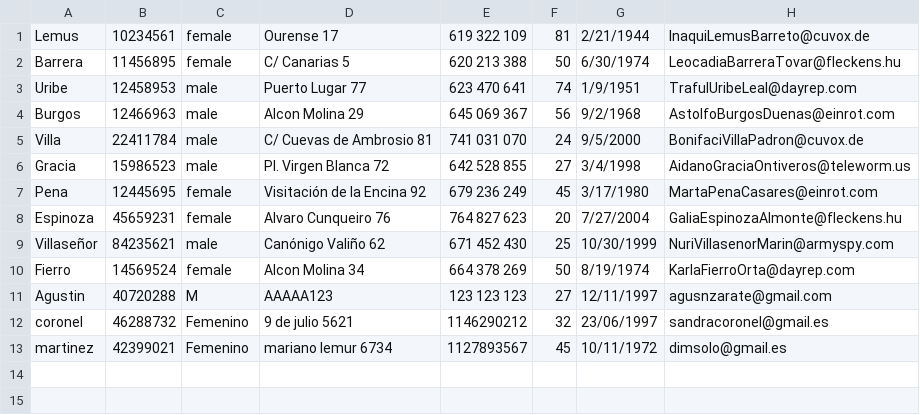
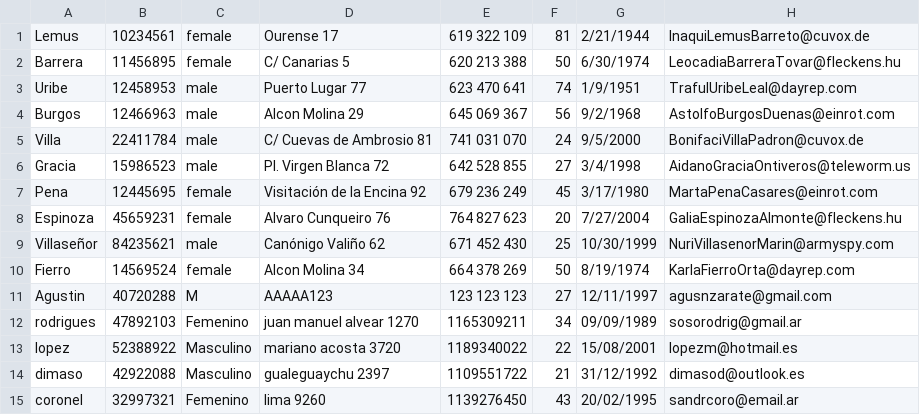
Before and after one commit to suli-ctrl/biblioteca-upe, a CSV file: bibliotecaupe/lista de socios.csv, drawn as a sheet.

Commit message:
corrigiendo problemas en el alta de socios

```diff
--- a/bibliotecaupe/lista de socios.csv
+++ b/bibliotecaupe/lista de socios.csv
@@ -11,3 +11,5 @@ Fierro,14569524,female,"Alcon Molina 34","664 378 269",50,8/19/1974,KarlaFierroO
 Agustin,40720288,M,AAAAA123,"123 123 123",27,12/11/1997,agusnzarate@gmail.com
-coronel,46288732,Femenino,9 de julio 5621,1146290212,32,23/06/1997,sandracoronel@gmail.es
-martinez,42399021,Femenino,mariano lemur 6734,1127893567,45,10/11/1972,dimsolo@gmail.es
+rodrigues,47892103,Femenino,juan manuel alvear 1270,1165309211,34,09/09/1989,sosorodrig@gmail.ar
+lopez,52388922,Masculino,mariano acosta 3720,1189340022,22,15/08/2001,lopezm@hotmail.es
+dimaso,42922088,Masculino,gualeguaychu 2397,1109551722,21,31/12/1992,dimasod@outlook.es
+coronel,32997321,Femenino,lima 9260,1139276450,43,20/02/1995,sandrcoro@email.ar
```
Also changed, not shown: 1 other file.
